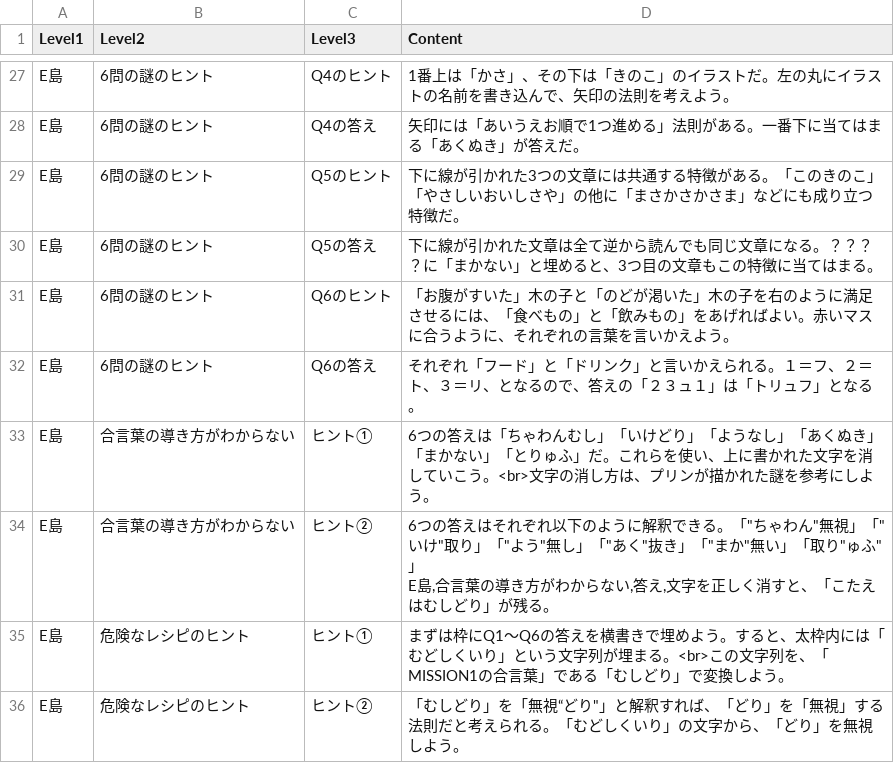
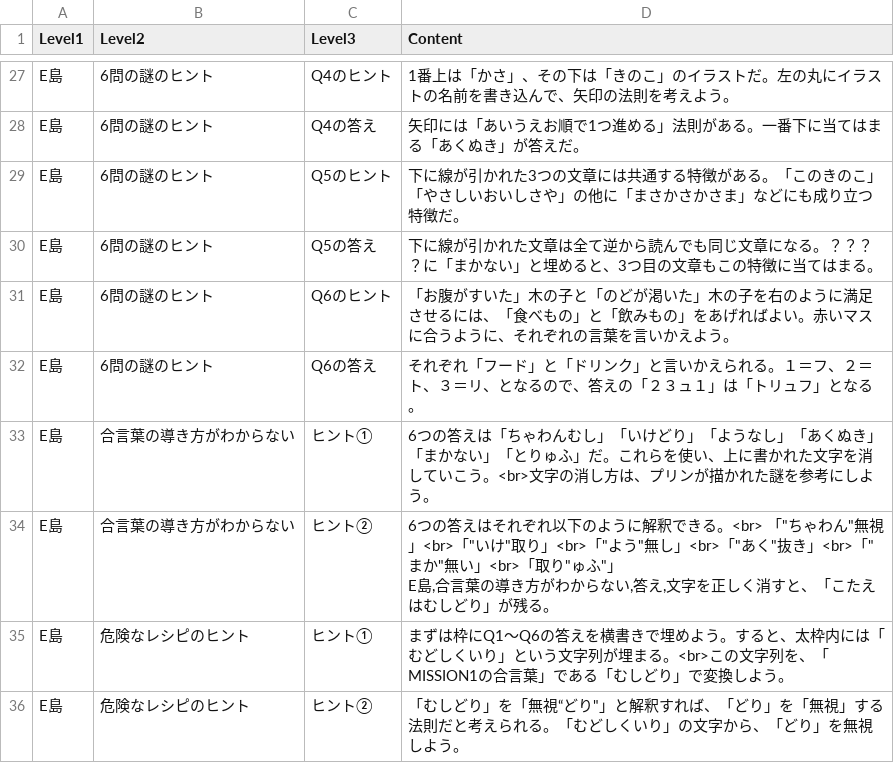
Before and after one commit to karinmikawa-create/ILhints, a CSV file: hints.csv, drawn as a sheet; only a part is shown, gaps mark what is left out.

Commit message:
Update hints.csv

```diff
--- a/hints.csv
+++ b/hints.csv
@@ -33,4 +33,4 @@ E島,6問の謎のヒント,Q6の答え,それぞれ「フード」と「ドリ
 E島,合言葉の導き方がわからない,ヒント①,6つの答えは「ちゃわんむし」「いけどり」「ようなし」「あくぬき」「まかない」「とりゅふ」だ。これらを使い、上に書かれた文字を消していこう。<br>文字の消し方は、プリンが描かれた謎を参考にしよう。
-E島,合言葉の導き方がわからない,ヒント②,"6つの答えはそれぞれ以下のように解釈できる。「""ちゃわん""無視」「""いけ""取り」「""よう""無し」「""あく""抜き」「""まか""無い」「取り""ゅふ""」
-E島,合言葉の導き方がわからない,答え,文字を正しく消すと、「こたえはむしどり」が残る。"
+E島,合言葉の導き方がわからない,ヒント②,"6つの答えはそれぞれ以下のように解釈できる。<br> 「""ちゃわん""無視」<br>「""いけ""取り」<br>「""よう""無し」<br>「""あく""抜き」<br>「""まか""無い」<br>「取り""ゅふ""」
+E島,合言葉の導き方がわからない,答え,文字を正しく消すと、「こたえはむしどり」が残る。"
 E島,危険なレシピのヒント,ヒント①,まずは枠にQ1〜Q6の答えを横書きで埋めよう。すると、太枠内には「むどしくいり」という文字列が埋まる。<br>この文字列を、「MISSION1の合言葉」である「むしどり」で変換しよう。
```
